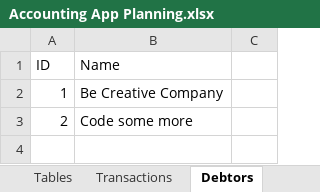
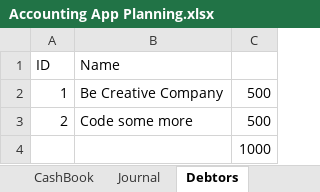
Before and after one commit to herman1vdb/AccountingApp, an Excel workbook: Accounting App Planning.xlsx, sheet Debtors, drawn as a sheet; values as stored, in another font and other column widths than the file's, no borders; the diff names each change by its address in the sheet, - before the commit and + after, or states it on an @@ line.

```diff
--- a/Accounting App Planning.xlsx (sheet Debtors)
+++ b/Accounting App Planning.xlsx (sheet Debtors)
-sheet tab: Transactions
+sheet tab: CashBook
+sheet tab: Journal
-C2:C3: (empty)
+C2:C3: 500
+row 4:  |  | 1000
```
Also changed, not shown: sheet Accounts, sheet CashBook, 2 other files.
